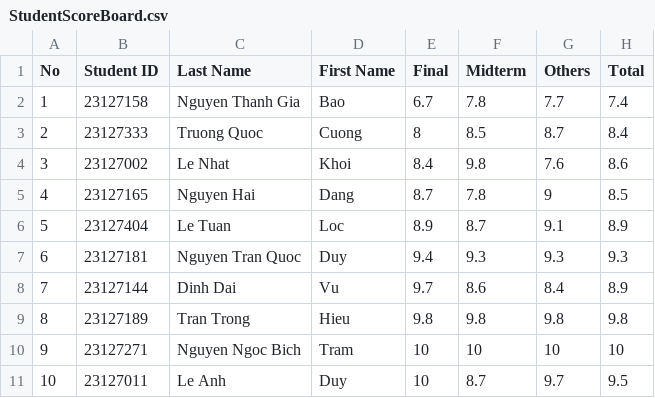
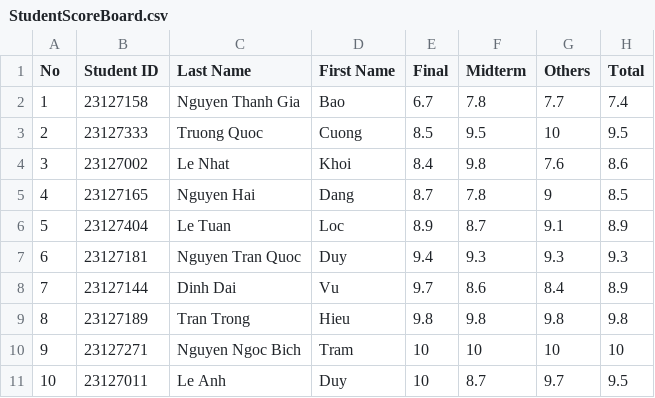
Before and after one commit to TQC0103/CourseManagingSystemGroup12, a CSV file: Database/SchoolYear/2023-2024/Semester2/PHY00001/23CLC03/StudentScoreBoard.csv, drawn as a sheet.

```diff
--- a/Database/SchoolYear/2023-2024/Semester2/PHY00001/23CLC03/StudentScoreBoard.csv
+++ b/Database/SchoolYear/2023-2024/Semester2/PHY00001/23CLC03/StudentScoreBoard.csv
@@ -2,3 +2,3 @@ No,Student ID,Last Name,First Name,Final,Midterm,Others,Total
 1,23127158,Nguyen Thanh Gia,Bao,6.7,7.8,7.7,7.4
-2,23127333,Truong Quoc,Cuong,8,8.5,8.7,8.4
+2,23127333,Truong Quoc,Cuong,8.5,9.5,10,9.5
 3,23127002,Le Nhat,Khoi,8.4,9.8,7.6,8.6
```
Also changed, not shown: Database/Class/23CLC03/Students/23CLC03.csv, Database/SchoolYear/2023-2024/Semester2/BAA00004/23CLC03/StudentScoreBoard.csv, 20 other files.
